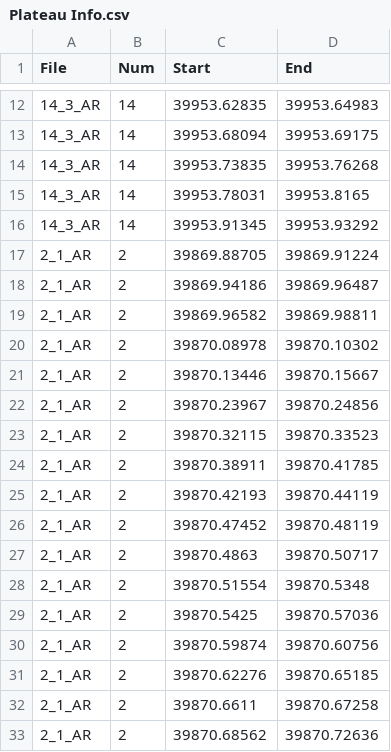
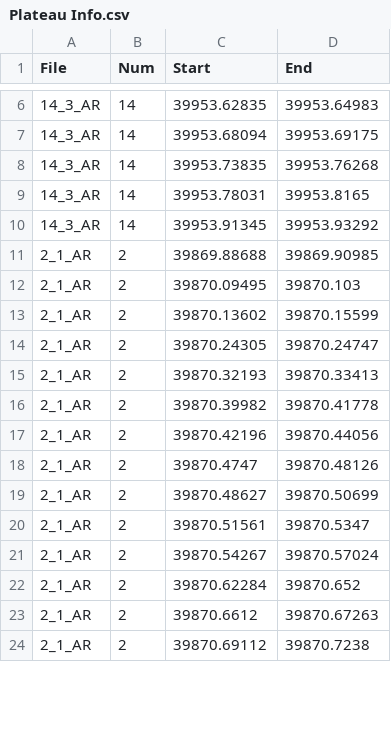
Before and after one commit to RichardLeeK/MachineLearning, a CSV file: MachineLearning/CNN_PLATEAU/data/Plateau Info.csv, drawn as a sheet; only a part is shown, gaps mark what is left out; the diff covers the shown part only.

```diff
--- a/MachineLearning/CNN_PLATEAU/data/Plateau Info.csv
+++ b/MachineLearning/CNN_PLATEAU/data/Plateau Info.csv
@@ -16,18 +10,15 @@ File,Num,Start,End
 14_3_AR,14,39953.91345,39953.93292
-2_1_AR,2,39869.88705,39869.91224
-2_1_AR,2,39869.94186,39869.96487
-2_1_AR,2,39869.96582,39869.98811
-2_1_AR,2,39870.08978,39870.10302
-2_1_AR,2,39870.13446,39870.15667
-2_1_AR,2,39870.23967,39870.24856
-2_1_AR,2,39870.32115,39870.33523
-2_1_AR,2,39870.38911,39870.41785
-2_1_AR,2,39870.42193,39870.44119
-2_1_AR,2,39870.47452,39870.48119
-2_1_AR,2,39870.4863,39870.50717
-2_1_AR,2,39870.51554,39870.5348
-2_1_AR,2,39870.5425,39870.57036
-2_1_AR,2,39870.59874,39870.60756
-2_1_AR,2,39870.62276,39870.65185
-2_1_AR,2,39870.6611,39870.67258
-2_1_AR,2,39870.68562,39870.72636
+2_1_AR,2,39869.88688,39869.90985
+2_1_AR,2,39870.09495,39870.103
+2_1_AR,2,39870.13602,39870.15599
+2_1_AR,2,39870.24305,39870.24747
+2_1_AR,2,39870.32193,39870.33413
+2_1_AR,2,39870.39982,39870.41778
+2_1_AR,2,39870.42196,39870.44056
+2_1_AR,2,39870.4747,39870.48126
+2_1_AR,2,39870.48627,39870.50699
+2_1_AR,2,39870.51561,39870.5347
+2_1_AR,2,39870.54267,39870.57024
+2_1_AR,2,39870.62284,39870.652
+2_1_AR,2,39870.6612,39870.67263
+2_1_AR,2,39870.69112,39870.7238
```
Also changed, not shown: 18 removed rows and 26 edited cells elsewhere in this file, 11 other files.
